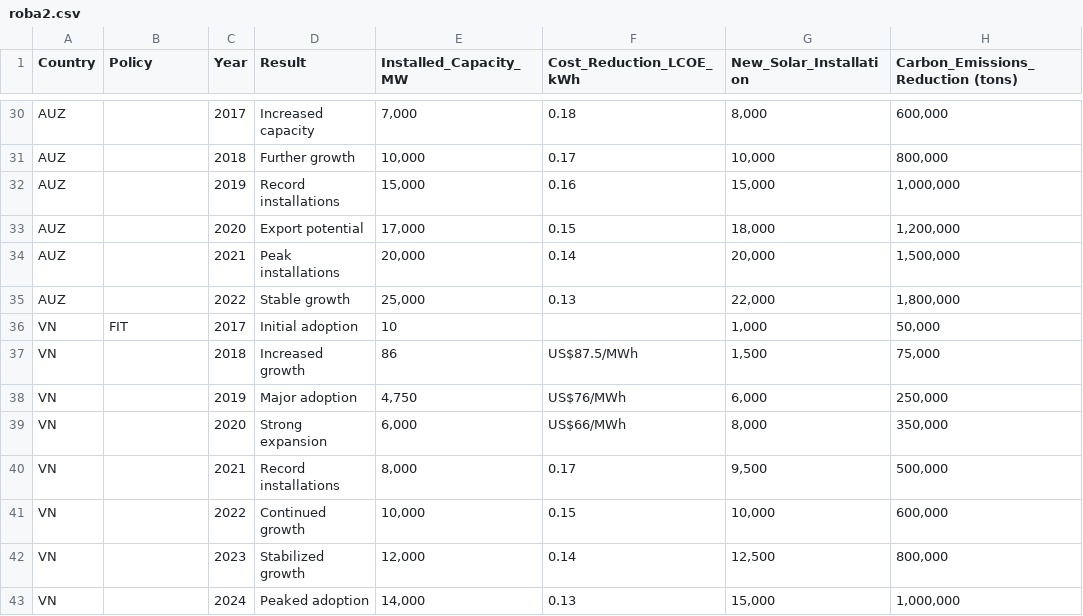
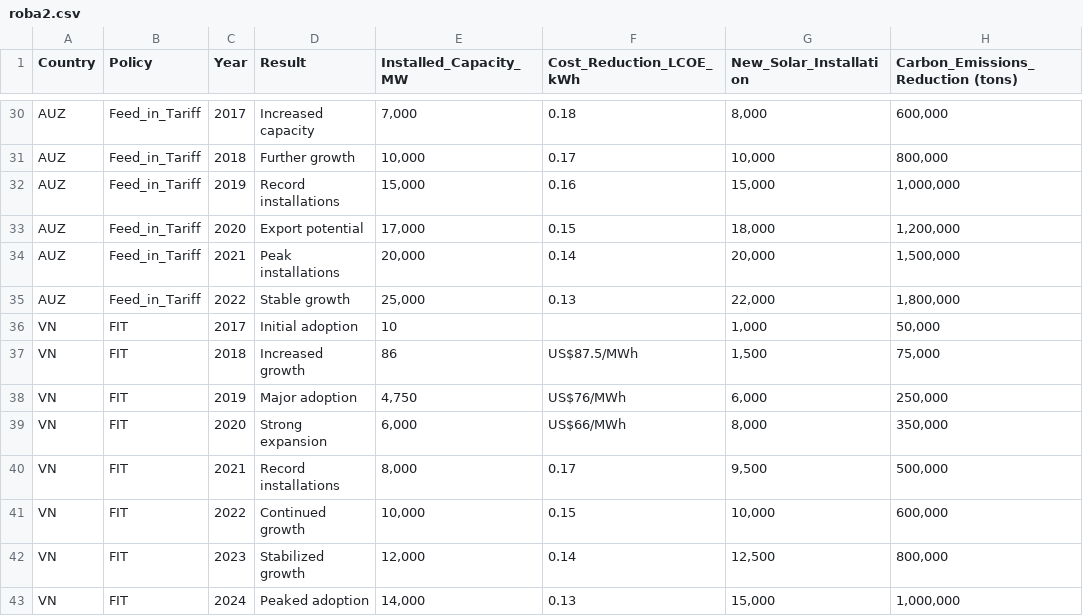
Before and after one commit to bay1900/solar-interactive-dashboard, a CSV file: CSV/roba2.csv, drawn as a sheet; only a part is shown, gaps mark what is left out; the diff covers the shown part only; the diff names each change by its address in the sheet, - before the commit and + after, or states it on an @@ line.

```diff
--- a/CSV/roba2.csv
+++ b/CSV/roba2.csv
-B30:B35 (Policy): (empty)
+B30:B35 (Policy): Feed_in_Tariff
-B37:B43 (Policy): (empty)
+B37:B43 (Policy): FIT
```
Also changed, not shown: 25 edited cells elsewhere in this file, 4 other files.
